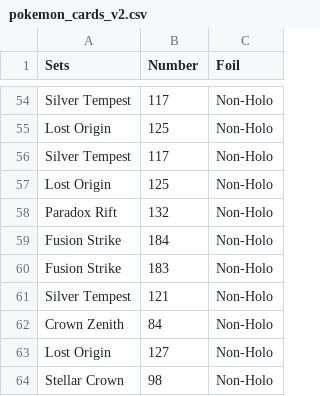
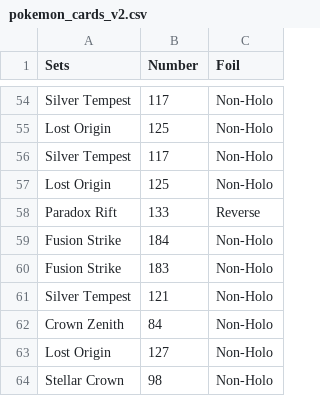
Before and after one commit to JihunKimCode/Card-Storage-V2, a CSV file: pokemon_cards_v2.csv, drawn as a sheet; only a part is shown, gaps mark what is left out; the diff covers the shown part only.

```diff
--- a/pokemon_cards_v2.csv
+++ b/pokemon_cards_v2.csv
@@ -57,3 +57,3 @@ Silver Tempest,117,Non-Holo
 Lost Origin,125,Non-Holo
-Paradox Rift,132,Non-Holo
+Paradox Rift,133,Reverse
 Fusion Strike,184,Non-Holo
```
Also changed, not shown: 30 added rows elsewhere in this file, 1 other file.
